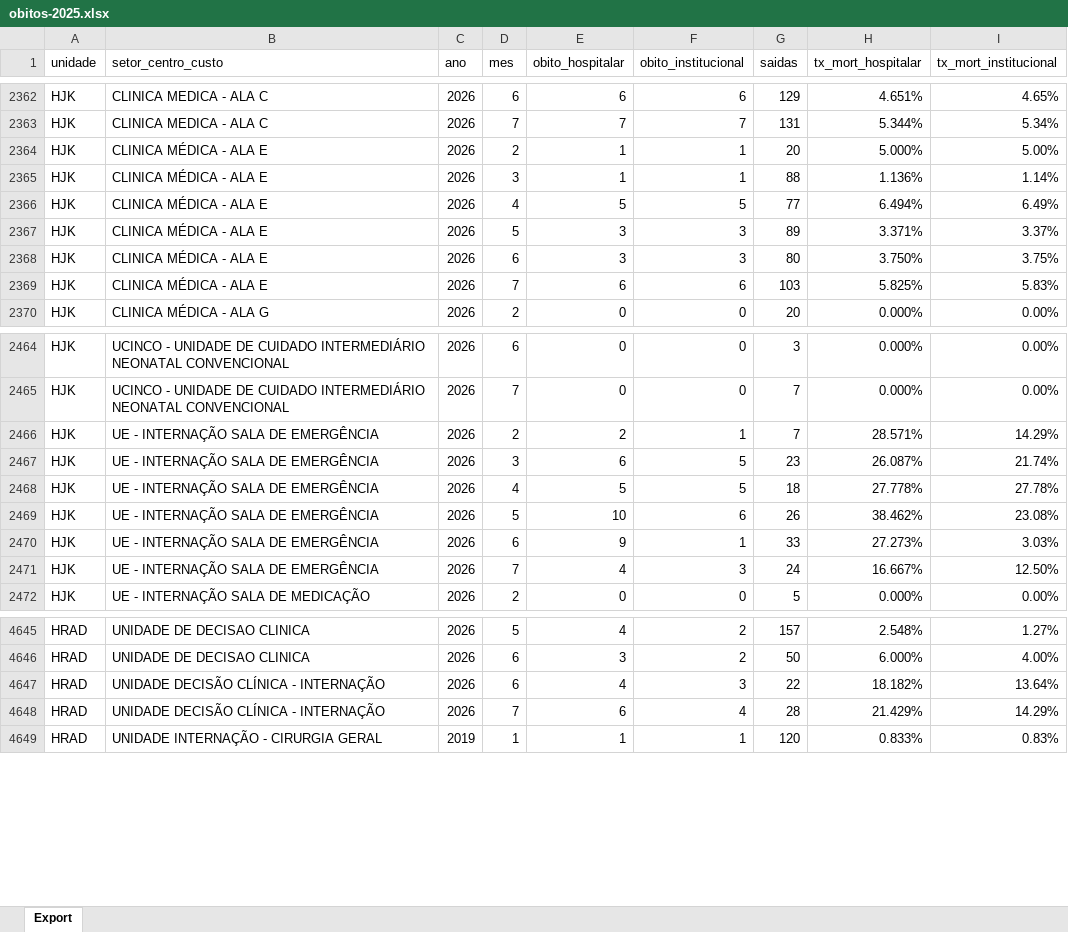
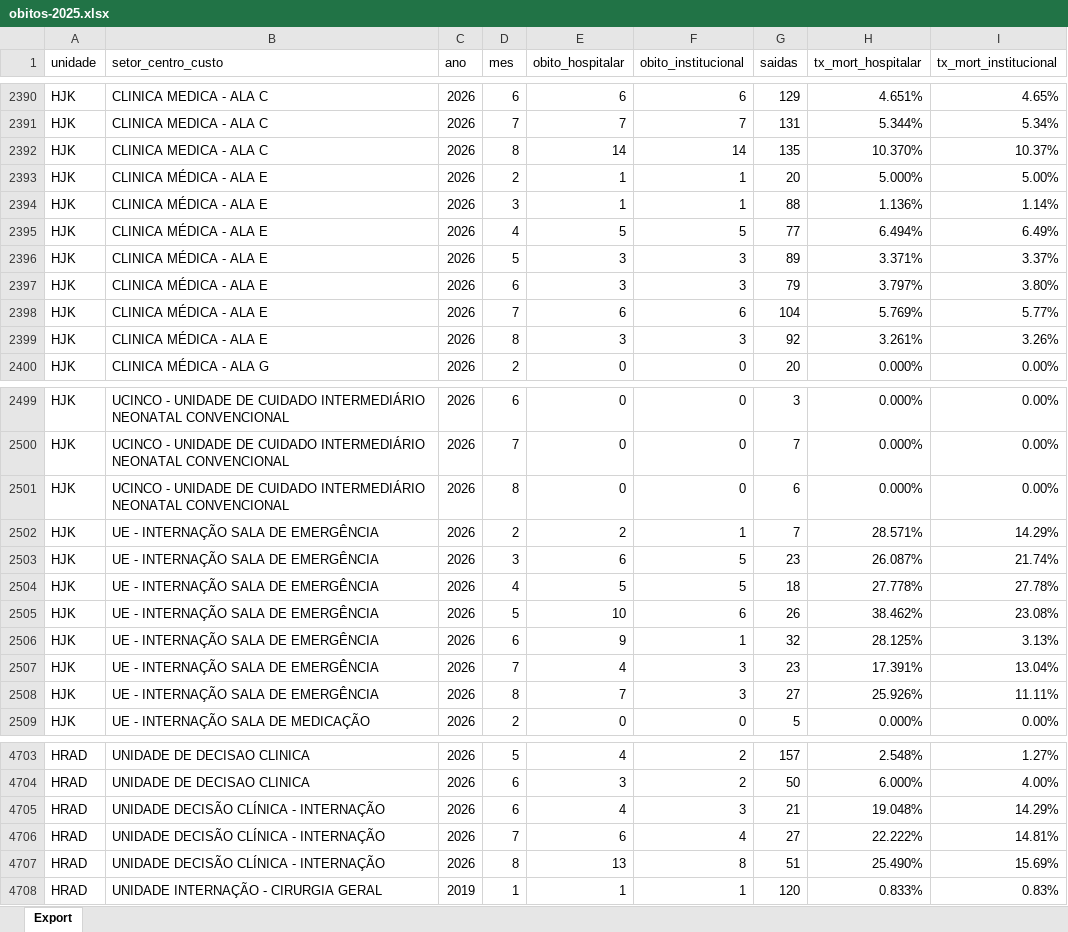
Before and after one commit to transparencia-mg/fhemig_obitos-hospitalares-institucionais, an Excel workbook: upload/obitos-2025.xlsx, sheet Export, drawn as a sheet; only a part is shown, gaps mark what is left out; values as stored, in another font and other column widths than the file's, no borders; addresses are those after the commit; the diff covers the shown part only; the diff names each change by its address in the sheet, - before the commit and + after, or states it on an @@ line.

```diff
--- a/upload/obitos-2025.xlsx (sheet Export)
+++ b/upload/obitos-2025.xlsx (sheet Export)
+row 2392: HJK | CLINICA MEDICA - ALA C | 2026 | 8 | 14 | 14 | 135 | 10.370% | 10.37%
-G2397 (saidas): 80
+G2397 (saidas): 79
-H2397 (tx_mort_hospitalar): 3.750%
+H2397 (tx_mort_hospitalar): 3.797%
-I2397 (tx_mort_institucional): 3.75%
+I2397 (tx_mort_institucional): 3.80%
-G2398 (saidas): 103
+G2398 (saidas): 104
-H2398 (tx_mort_hospitalar): 5.825%
+H2398 (tx_mort_hospitalar): 5.769%
-I2398 (tx_mort_institucional): 5.83%
+I2398 (tx_mort_institucional): 5.77%
+row 2399: HJK | CLINICA MÉDICA - ALA E | 2026 | 8 | 3 | 3 | 92 | 3.261% | 3.26%
+row 2501: HJK | UCINCO - UNIDADE DE CUIDADO INTERMEDIÁRIO NEONATAL CONVENCIONAL | 2026 | 8 | 0 | 0 | 6 | 0.000% | 0.00%
-G2506 (saidas): 33
+G2506 (saidas): 32
-H2506 (tx_mort_hospitalar): 27.273%
+H2506 (tx_mort_hospitalar): 28.125%
-I2506 (tx_mort_institucional): 3.03%
+I2506 (tx_mort_institucional): 3.13%
-G2507 (saidas): 24
+G2507 (saidas): 23
-H2507 (tx_mort_hospitalar): 16.667%
+H2507 (tx_mort_hospitalar): 17.391%
-I2507 (tx_mort_institucional): 12.50%
+I2507 (tx_mort_institucional): 13.04%
+row 2508: HJK | UE - INTERNAÇÃO SALA DE EMERGÊNCIA | 2026 | 8 | 7 | 3 | 27 | 25.926% | 11.11%
-G4705 (saidas): 22
+G4705 (saidas): 21
-H4705 (tx_mort_hospitalar): 18.182%
+H4705 (tx_mort_hospitalar): 19.048%
-I4705 (tx_mort_institucional): 13.64%
+I4705 (tx_mort_institucional): 14.29%
-G4706 (saidas): 28
+G4706 (saidas): 27
-H4706 (tx_mort_hospitalar): 21.429%
+H4706 (tx_mort_hospitalar): 22.222%
-I4706 (tx_mort_institucional): 14.29%
+I4706 (tx_mort_institucional): 14.81%
+row 4707: HRAD | UNIDADE DECISÃO CLÍNICA - INTERNAÇÃO | 2026 | 8 | 13 | 8 | 51 | 25.490% | 15.69%
```
Also changed, not shown: 92 added rows and 33 edited cells elsewhere in this sheet.
